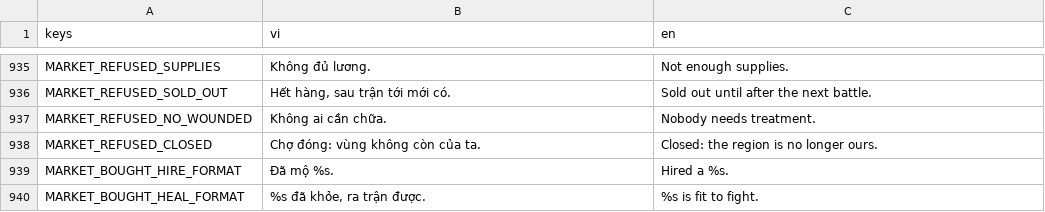
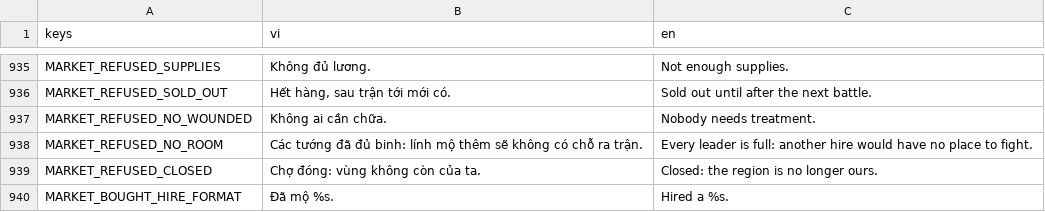
Before and after one commit to nhatphucpham/fal-gaming, a CSV file: Locale/strings.csv, drawn as a sheet; only a part is shown, gaps mark what is left out; the shorter side is filled out with more unchanged rows; the diff names each change by its address in the sheet, - before the commit and + after, or states it on an @@ line.

```diff
--- a/Locale/strings.csv
+++ b/Locale/strings.csv
+row 938: MARKET_REFUSED_NO_ROOM | Các tướng đã đủ binh: lính mộ thêm sẽ không có chỗ ra trận. | Every leader is full: another hire would have no place to fight.
```
Also changed, not shown: 8 other files.
